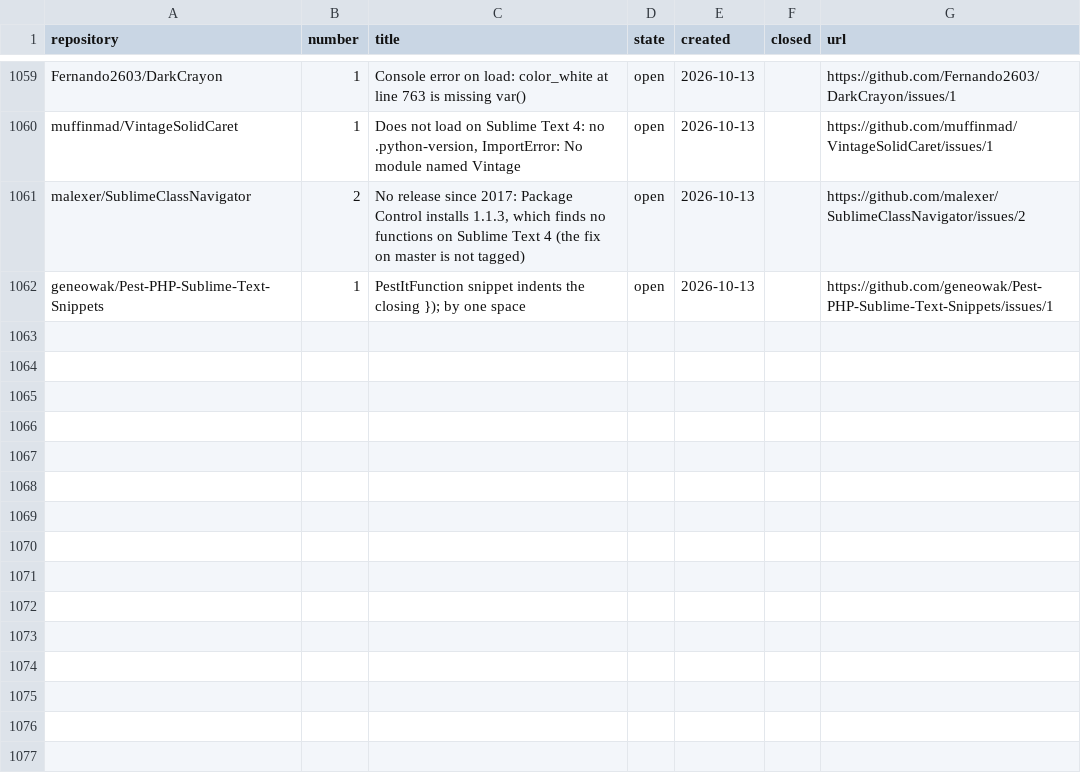
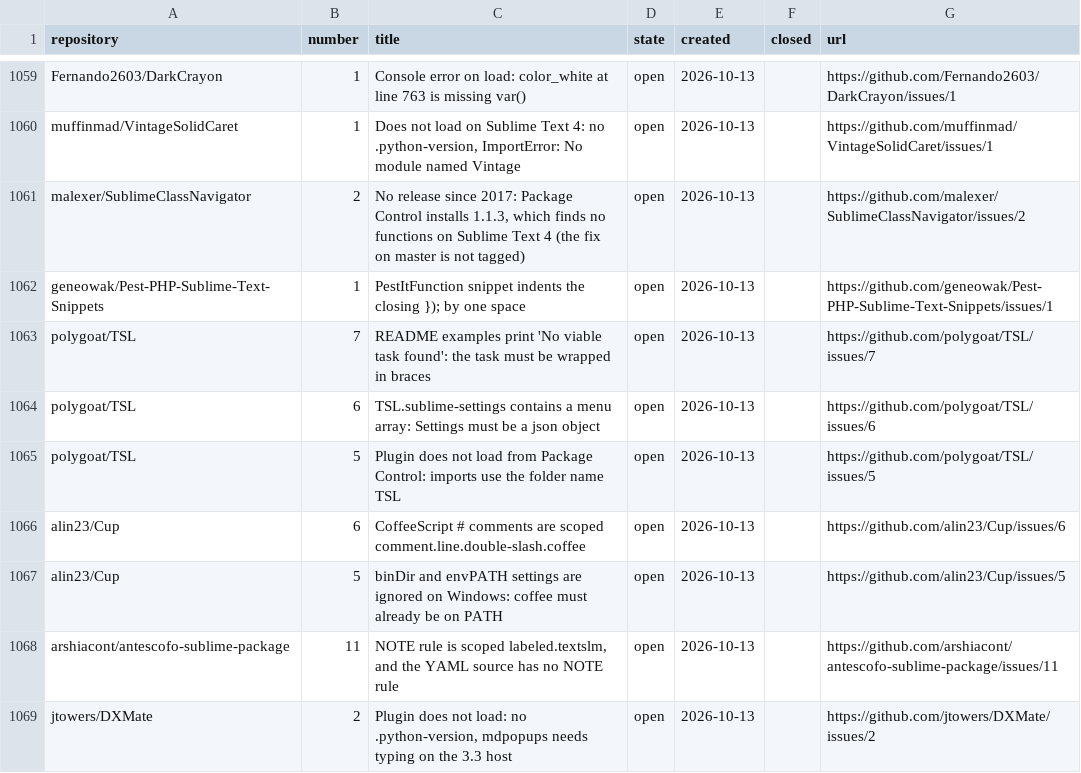
Before and after one commit to dpc00/sublime-package-audit, a TSV file: ISSUES.tsv, drawn as a sheet; only a part is shown, gaps mark what is left out.

```diff
--- a/ISSUES.tsv
+++ b/ISSUES.tsv
@@ -1062 +1062,8 @@ malexer/SublimeClassNavigator	2	No release since 2017: Package Control installs
 geneowak/Pest-PHP-Sublime-Text-Snippets	1	PestItFunction snippet indents the closing }); by one space	open	2026-10-13		https://github.com/geneowak/Pest-PHP-Sublime-Text-Snippets/issues/1
+polygoat/TSL	7	README examples print 'No viable task found': the task must be wrapped in braces	open	2026-10-13		https://github.com/polygoat/TSL/issues/7
+polygoat/TSL	6	TSL.sublime-settings contains a menu array: Settings must be a json object	open	2026-10-13		https://github.com/polygoat/TSL/issues/6
+polygoat/TSL	5	Plugin does not load from Package Control: imports use the folder name TSL	open	2026-10-13		https://github.com/polygoat/TSL/issues/5
+alin23/Cup	6	CoffeeScript # comments are scoped comment.line.double-slash.coffee	open	2026-10-13		https://github.com/alin23/Cup/issues/6
+alin23/Cup	5	binDir and envPATH settings are ignored on Windows: coffee must already be on PATH	open	2026-10-13		https://github.com/alin23/Cup/issues/5
+arshiacont/antescofo-sublime-package	11	NOTE rule is scoped labeled.textslm, and the YAML source has no NOTE rule	open	2026-10-13		https://github.com/arshiacont/antescofo-sublime-package/issues/11
+jtowers/DXMate	2	Plugin does not load: no .python-version, mdpopups needs typing on the 3.3 host	open	2026-10-13		https://github.com/jtowers/DXMate/issues/2
```
Also changed, not shown: RESULTS.tsv, 1 other file.
